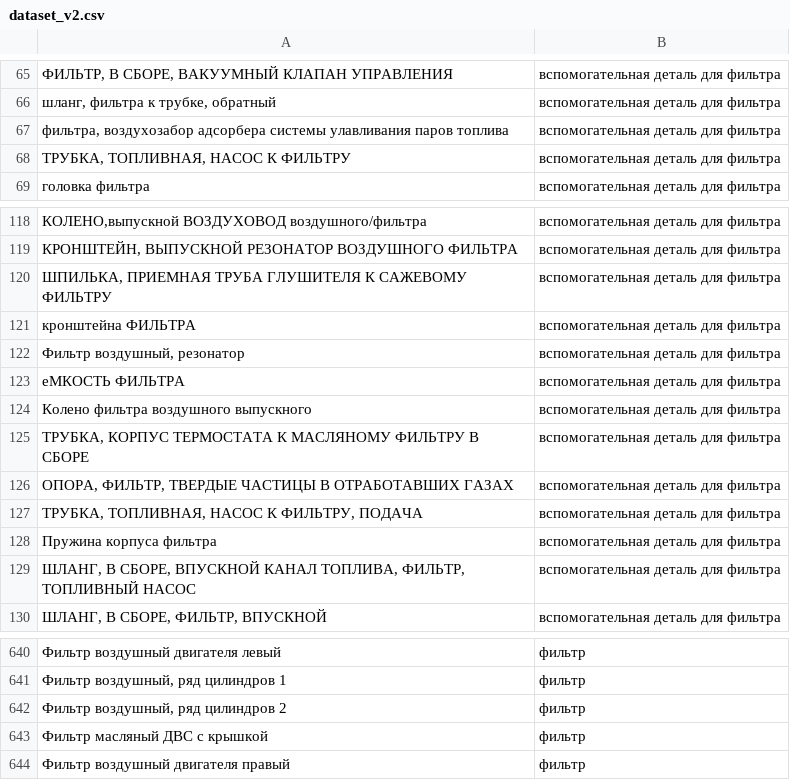
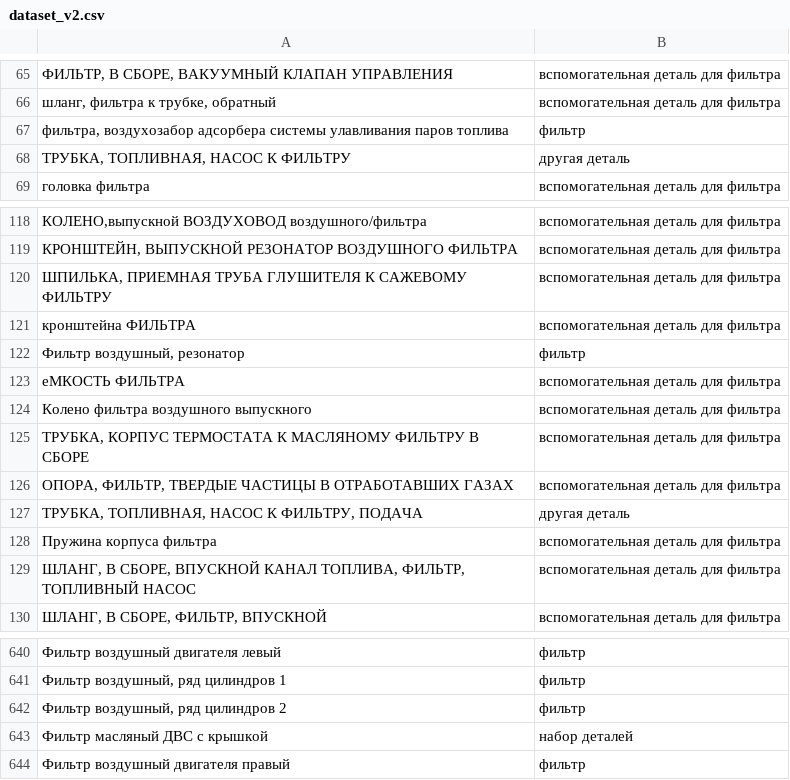
Before and after one commit to pasukka/auto-part-dataset, a CSV file: v_2/dataset_v2.csv, drawn as a sheet; only a part is shown, gaps mark what is left out; the diff names each change by its address in the sheet, - before the commit and + after, or states it on an @@ line.

```diff
--- a/v_2/dataset_v2.csv
+++ b/v_2/dataset_v2.csv
-B67: вспомогательная деталь для фильтра
+B67: фильтр
-B68: вспомогательная деталь для фильтра
+B68: другая деталь
-B122: вспомогательная деталь для фильтра
+B122: фильтр
-B127: вспомогательная деталь для фильтра
+B127: другая деталь
-B643: фильтр
+B643: набор деталей
```
Also changed, not shown: sensors/sensor_dataset.csv.
